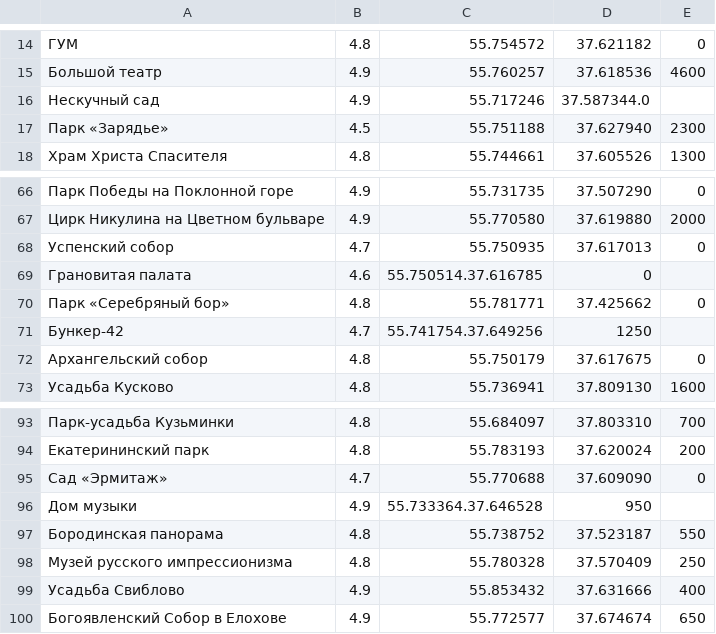
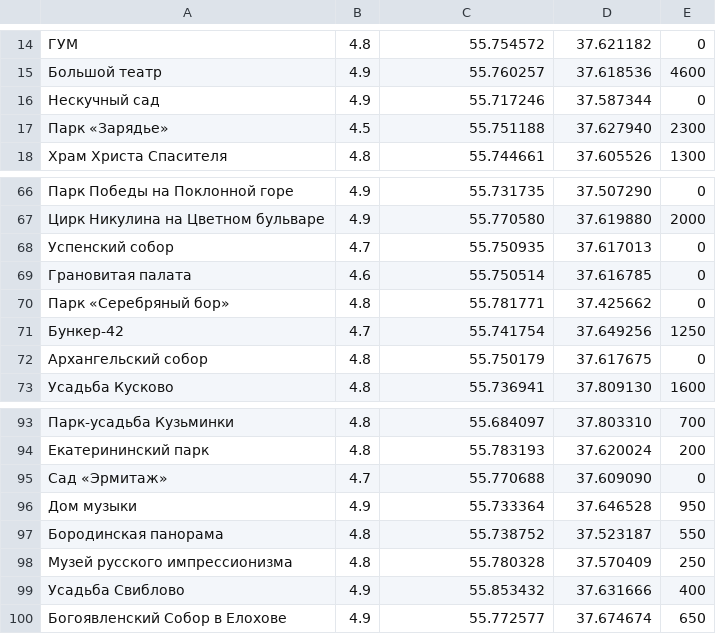
Before and after one commit to BitneeZ/TOUR_DB, a CSV file: moscow_attractions_updated.csv, drawn as a sheet; only a part is shown, gaps mark what is left out; the diff covers the shown part only.

```diff
--- a/moscow_attractions_updated.csv
+++ b/moscow_attractions_updated.csv
@@ -15,3 +15,3 @@
 Большой театр,4.9,55.760257,37.618536,4600
-Нескучный сад,4.9,55.717246,37.587344.0
+Нескучный сад,4.9,55.717246,37.587344,0
 Парк «Зарядье»,4.5,55.751188,37.627940,2300
@@ -68,5 +68,5 @@
 Успенский собор,4.7,55.750935,37.617013,0
-Грановитая палата,4.6,55.750514.37.616785,0
+Грановитая палата,4.6,55.750514,37.616785,0
 Парк «Серебряный бор»,4.8,55.781771,37.425662,0
-Бункер-42,4.7,55.741754.37.649256,1250
+Бункер-42,4.7,55.741754,37.649256,1250
 Архангельский собор,4.8,55.750179,37.617675,0
@@ -95,3 +95,3 @@
 Сад «Эрмитаж»,4.7,55.770688,37.609090,0
-Дом музыки,4.9,55.733364.37.646528,950
+Дом музыки,4.9,55.733364,37.646528,950
 Бородинская панорама,4.8,55.738752,37.523187,550
```
Also changed, not shown: 1 added row, 1 removed row and 26 edited cells elsewhere in this file.
